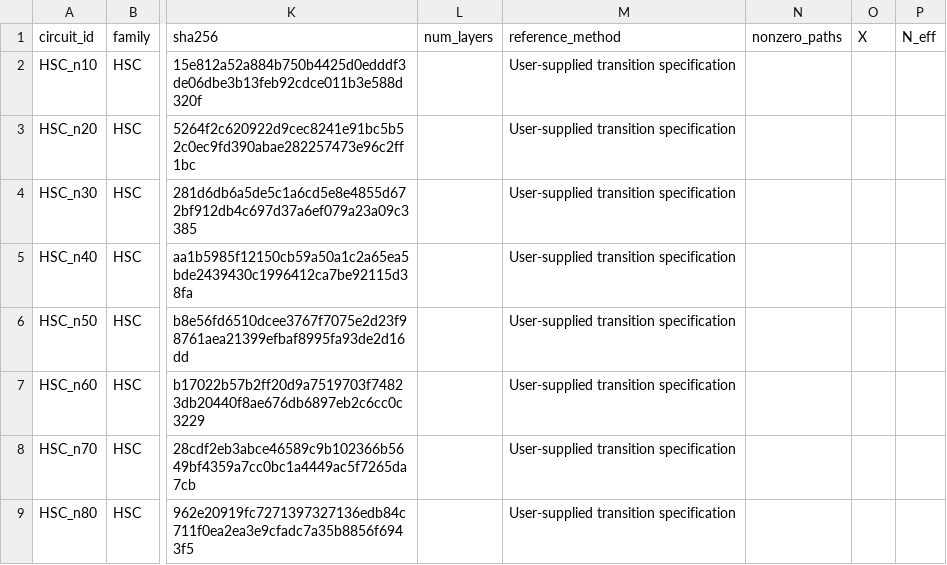
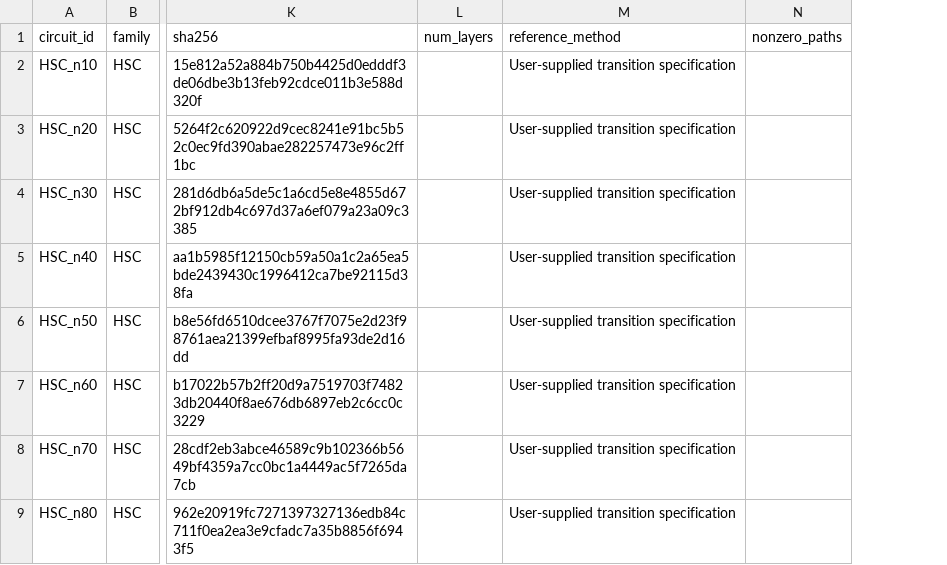
Before and after one commit to luisps/QUPath_circuits, a CSV file: catalog.csv, drawn as a sheet; only a part is shown, gaps mark what is left out; the diff names each change by its address in the sheet, - before the commit and + after, or states it on an @@ line.

Commit message:
Record exhaustive benchmarks and path metrics by configuration

```diff
--- a/catalog.csv
+++ b/catalog.csv
-column O (X), empty
-column P (N_eff), empty
```
Also changed, not shown: 2 other files.
